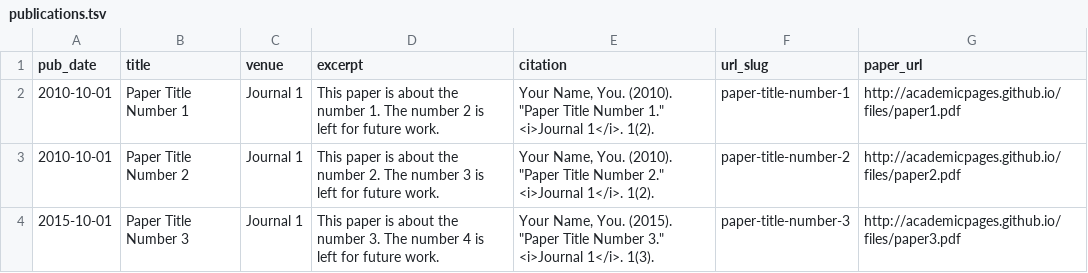
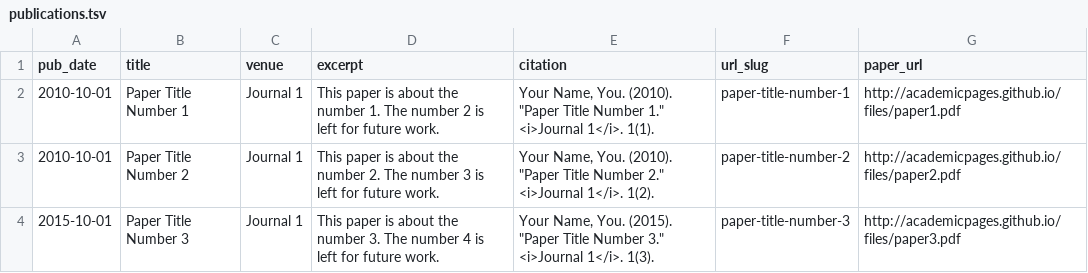
Before and after one commit to mtlewandowski/mtlewandowski.github.io, a TSV file: markdown_generator/publications.tsv, drawn as a sheet.

Commit message:
Update publications.tsv

```diff
--- a/markdown_generator/publications.tsv
+++ b/markdown_generator/publications.tsv
@@ -1,3 +1,3 @@
 pub_date	title	venue	excerpt	citation	url_slug	paper_url
-2010-10-01	Paper Title Number 1	Journal 1	This paper is about the number 1. The number 2 is left for future work.	Your Name, You. (2010). "Paper Title Number 1." <i>Journal 1</i>. 1(2).	paper-title-number-1	http://academicpages.github.io/files/paper1.pdf
+2010-10-01	Paper Title Number 1	Journal 1	This paper is about the number 1. The number 2 is left for future work.	Your Name, You. (2010). "Paper Title Number 1." <i>Journal 1</i>. 1(1).	paper-title-number-1	http://academicpages.github.io/files/paper1.pdf
 2010-10-01	Paper Title Number 2	Journal 1	This paper is about the number 2. The number 3 is left for future work.	Your Name, You. (2010). "Paper Title Number 2." <i>Journal 1</i>. 1(2).	paper-title-number-2	http://academicpages.github.io/files/paper2.pdf
```
